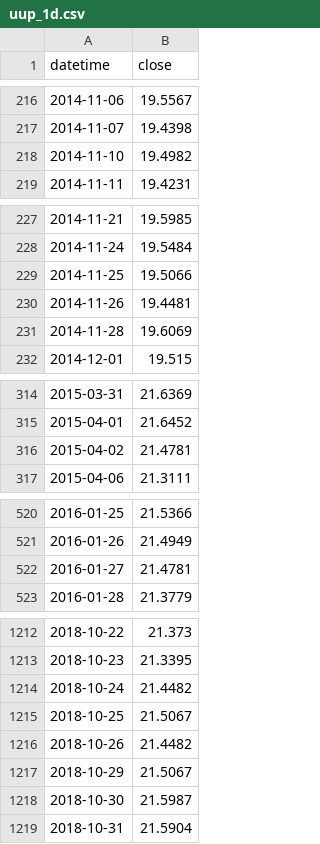
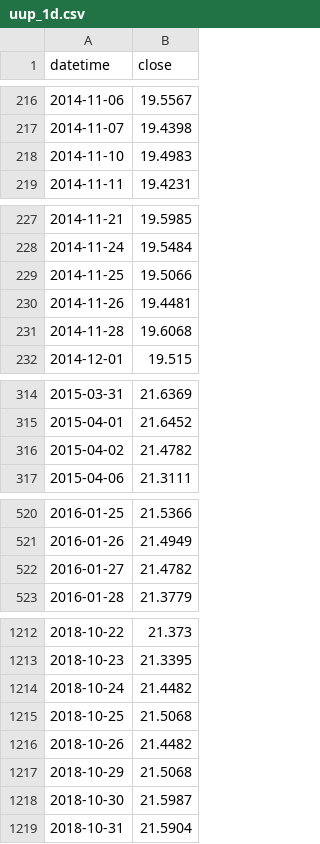
Before and after one commit to DAKSHIT1/GoldMarketSentiment_AI, a CSV file: data/uup_1d.csv, drawn as a sheet; only a part is shown, gaps mark what is left out; the diff covers the shown part only.

```diff
--- a/data/uup_1d.csv
+++ b/data/uup_1d.csv
@@ -217,3 +217,3 @@ datetime,close
 2014-11-07,19.4398
-2014-11-10,19.4982
+2014-11-10,19.4983
 2014-11-11,19.4231
@@ -230,3 +230,3 @@ datetime,close
 2014-11-26,19.4481
-2014-11-28,19.6069
+2014-11-28,19.6068
 2014-12-01,19.515
@@ -315,3 +315,3 @@ datetime,close
 2015-04-01,21.6452
-2015-04-02,21.4781
+2015-04-02,21.4782
 2015-04-06,21.3111
@@ -521,3 +521,3 @@ datetime,close
 2016-01-26,21.4949
-2016-01-27,21.4781
+2016-01-27,21.4782
 2016-01-28,21.3779
@@ -1214,5 +1214,5 @@ datetime,close
 2018-10-24,21.4482
-2018-10-25,21.5067
+2018-10-25,21.5068
 2018-10-26,21.4482
-2018-10-29,21.5067
+2018-10-29,21.5068
 2018-10-30,21.5987
```
Also changed, not shown: 15 edited cells elsewhere in this file, data/ief_1d.csv, 3 other files.
